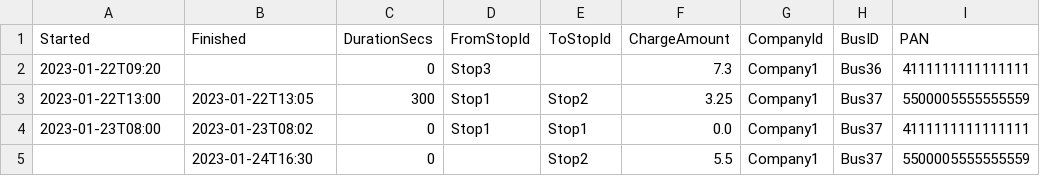
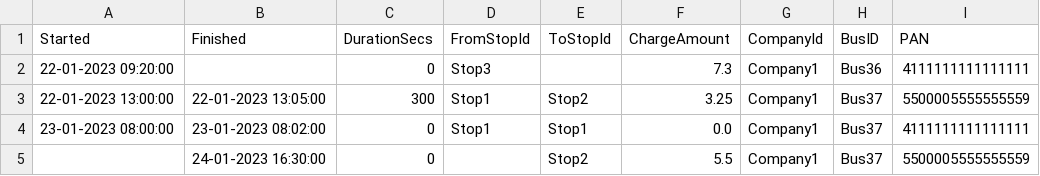
Before and after one commit to gauravshrivastava4/tap-fare-service, a CSV file: src/main/resources/trips.csv, drawn as a sheet; only a part is shown; the diff names each change by its address in the sheet, - before the commit and + after, or states it on an @@ line.

```diff
--- a/src/main/resources/trips.csv
+++ b/src/main/resources/trips.csv
-A2 (Started): 2023-01-22T09:20
+A2 (Started): 22-01-2023 09:20:00
-A3 (Started): 2023-01-22T13:00
+A3 (Started): 22-01-2023 13:00:00
-B3 (Finished): 2023-01-22T13:05
+B3 (Finished): 22-01-2023 13:05:00
-A4 (Started): 2023-01-23T08:00
+A4 (Started): 23-01-2023 08:00:00
-B4 (Finished): 2023-01-23T08:02
+B4 (Finished): 23-01-2023 08:02:00
-B5 (Finished): 2023-01-24T16:30
+B5 (Finished): 24-01-2023 16:30:00
```
Also changed, not shown: 4 other files.
